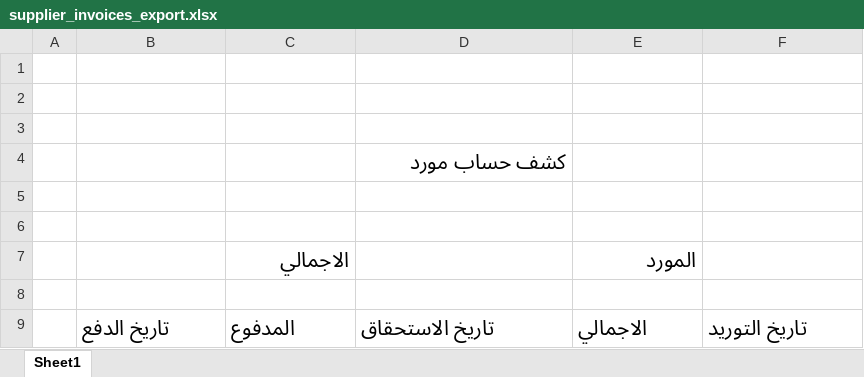
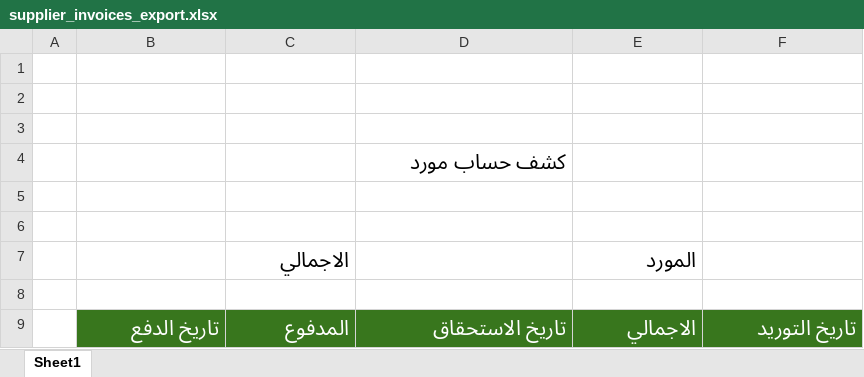
Before and after one commit to Mina-Nabil/genuine, an Excel workbook: resources/import/supplier_invoices_export.xlsx, sheet Sheet1, drawn as a sheet; values as stored, in another font and other column widths than the file's, no borders; charts and pictures and table styles not drawn; the diff names each change by its address in the sheet, - before the commit and + after, or states it on an @@ line.

Commit message:
adding suppliers export

```diff
--- a/resources/import/supplier_invoices_export.xlsx (sheet Sheet1)
+++ b/resources/import/supplier_invoices_export.xlsx (sheet Sheet1)
@@ B9:F9 fill: none → #38761D, text colour: black → #FFFFFF, alignment: left → right @@
```
